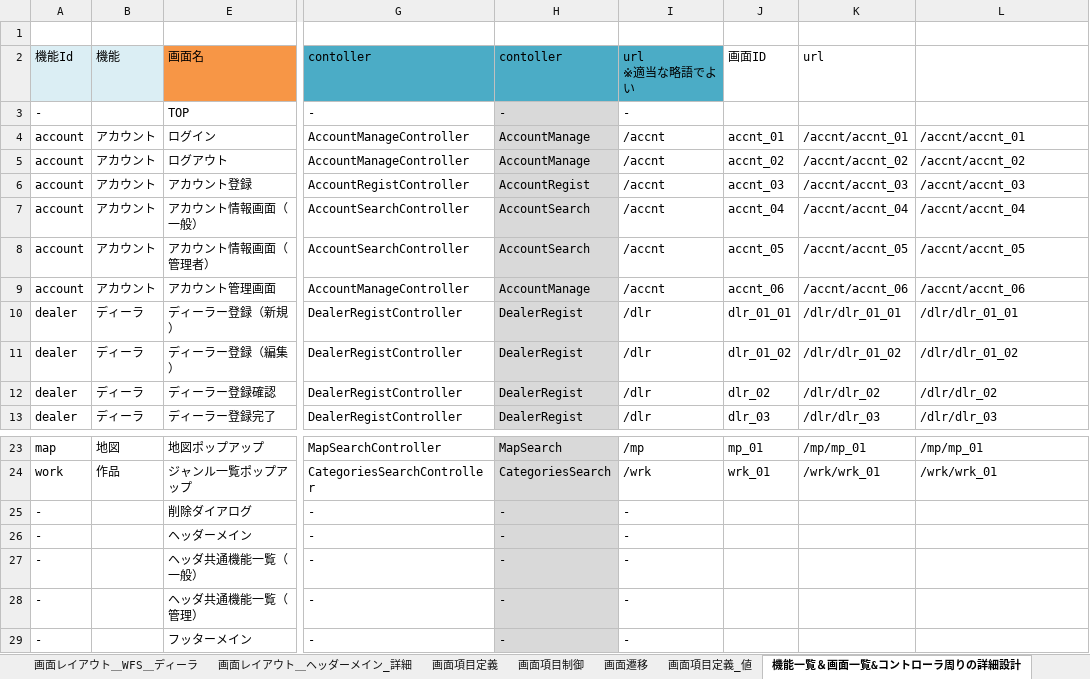
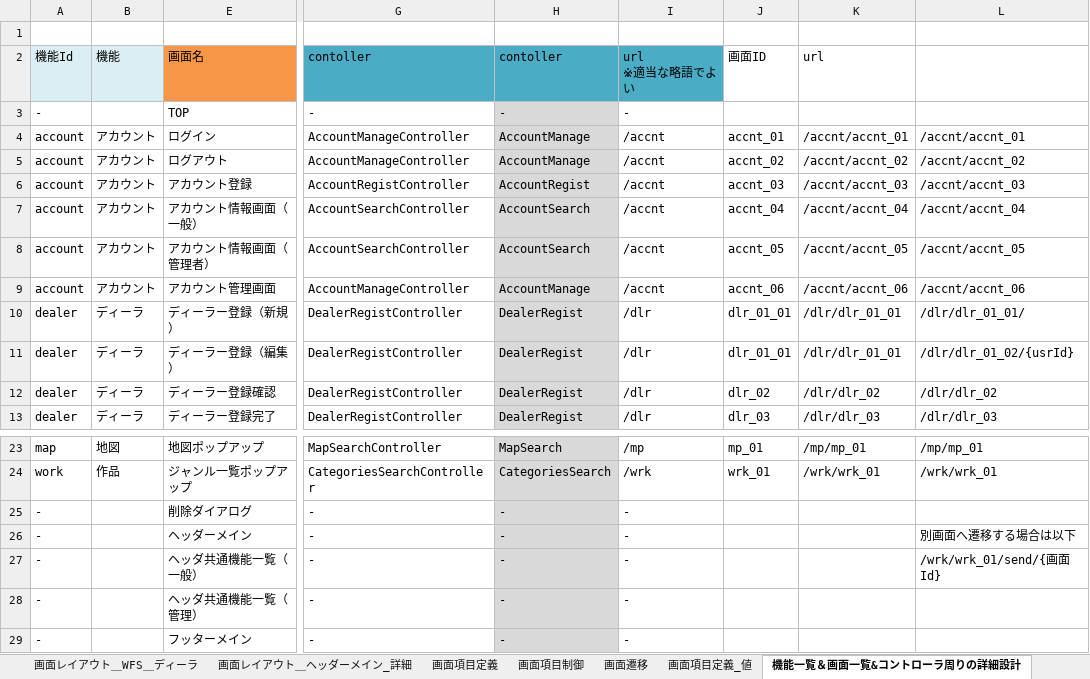
Before and after one commit to gitRock2016/WFS_Design, an Excel workbook: 01.設計/WFS_設計.xlsx, sheet 機能一覧＆画面一覧&コントローラ周りの詳細設計, drawn as a sheet; only a part is shown, gaps mark what is left out; values as stored, in another font and other column widths than the file's, no borders; the diff names each change by its address in the sheet, - before the commit and + after, or states it on an @@ line.

```diff
--- a/01.設計/WFS_設計.xlsx (sheet 機能一覧＆画面一覧&コントローラ周りの詳細設計)
+++ b/01.設計/WFS_設計.xlsx (sheet 機能一覧＆画面一覧&コントローラ周りの詳細設計)
-L10: /dlr/dlr_01_01
+L10: /dlr/dlr_01_01/
-J11 (画面ID): dlr_01_02
+J11 (画面ID): dlr_01_01
-K11 (url): /dlr/dlr_01_02
+K11 (url): /dlr/dlr_01_01
-L11: /dlr/dlr_01_02
+L11: /dlr/dlr_01_02/{usrId}
-L26: (empty)
+L26: 別画面へ遷移する場合は以下
-L27: (empty)
+L27: /wrk/wrk_01/send/{画面Id}
```
Also changed, not shown: charts or pictures, 99.work/TODOList_課題・気になる.xlsx.
